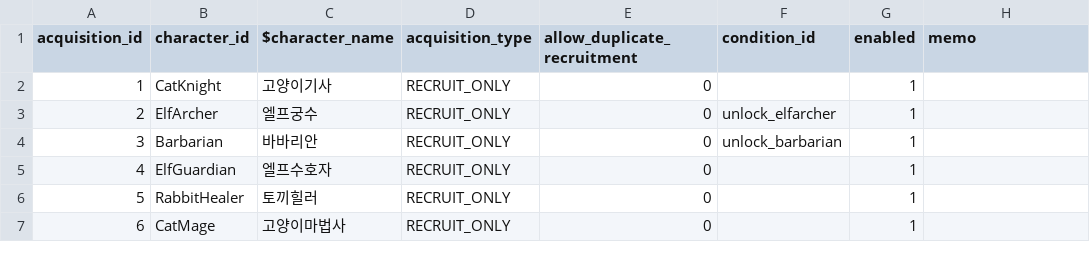
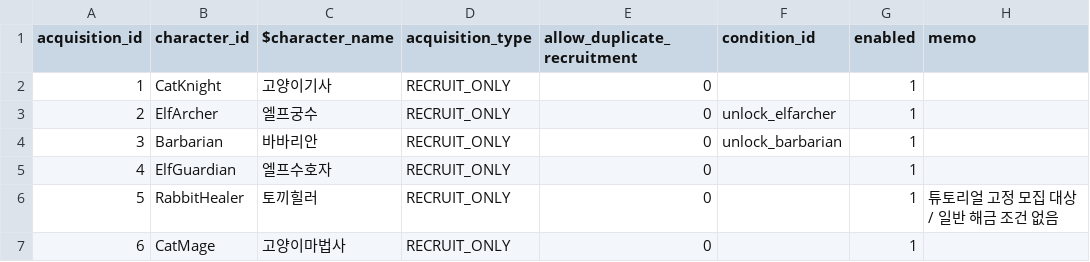
Before and after one commit to Rellious89/desktop_RPG, a CSV file: Assets/TableData/Game/CharacterAcquisition.csv, drawn as a sheet.

```diff
--- a/Assets/TableData/Game/CharacterAcquisition.csv
+++ b/Assets/TableData/Game/CharacterAcquisition.csv
@@ -5,3 +5,3 @@ acquisition_id,character_id,$character_name,acquisition_type,allow_duplicate_rec
 4,ElfGuardian,엘프수호자,RECRUIT_ONLY,0,,1,
-5,RabbitHealer,토끼힐러,RECRUIT_ONLY,0,,1,
+5,RabbitHealer,토끼힐러,RECRUIT_ONLY,0,,1,튜토리얼 고정 모집 대상 / 일반 해금 조건 없음
 6,CatMage,고양이마법사,RECRUIT_ONLY,0,,1,
```
Also changed, not shown: Assets/TableData/Game/CharacterStoryQuest.csv, Assets/TableData/Game/CharacterStoryQuestObjective.csv, 40 other files.
